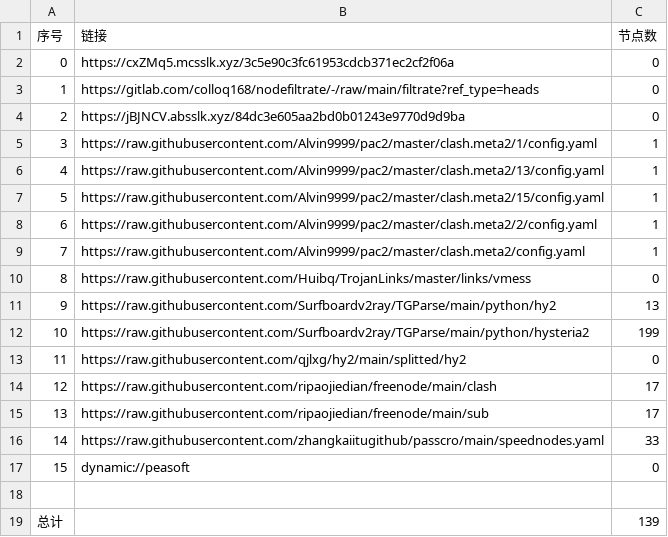
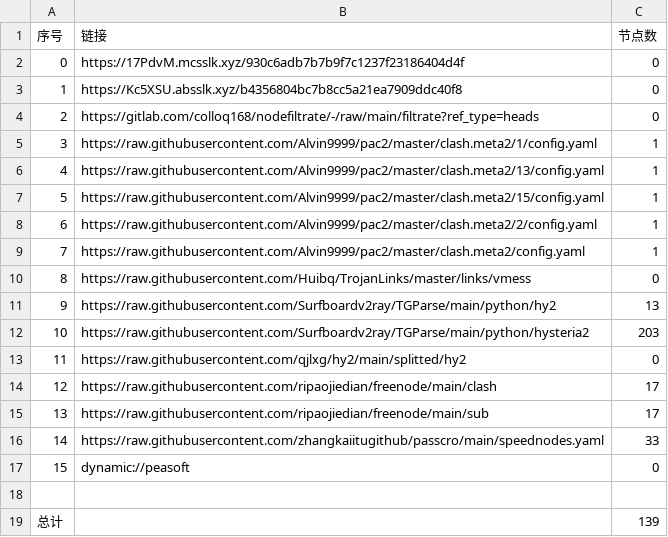
Before and after one commit to CJHCSM/AutoMergePublicNodes, a CSV file: list_result.csv, drawn as a sheet.

```diff
--- a/list_result.csv
+++ b/list_result.csv
@@ -1,5 +1,5 @@
 序号,链接,节点数
-0,https://cxZMq5.mcsslk.xyz/3c5e90c3fc61953cdcb371ec2cf2f06a,0
-1,https://gitlab.com/colloq168/nodefiltrate/-/raw/main/filtrate?ref_type=heads,0
-2,https://jBJNCV.absslk.xyz/84dc3e605aa2bd0b01243e9770d9d9ba,0
+0,https://17PdvM.mcsslk.xyz/930c6adb7b7b9f7c1237f23186404d4f,0
+1,https://Kc5XSU.absslk.xyz/b4356804bc7b8cc5a21ea7909ddc40f8,0
+2,https://gitlab.com/colloq168/nodefiltrate/-/raw/main/filtrate?ref_type=heads,0
 3,https://raw.githubusercontent.com/Alvin9999/pac2/master/clash.meta2/1/config.yaml,1
@@ -11,3 +11,3 @@
 9,https://raw.githubusercontent.com/Surfboardv2ray/TGParse/main/python/hy2,13
-10,https://raw.githubusercontent.com/Surfboardv2ray/TGParse/main/python/hysteria2,199
+10,https://raw.githubusercontent.com/Surfboardv2ray/TGParse/main/python/hysteria2,203
 11,https://raw.githubusercontent.com/qjlxg/hy2/main/splitted/hy2,0
```
Also changed, not shown: 6 other files.
